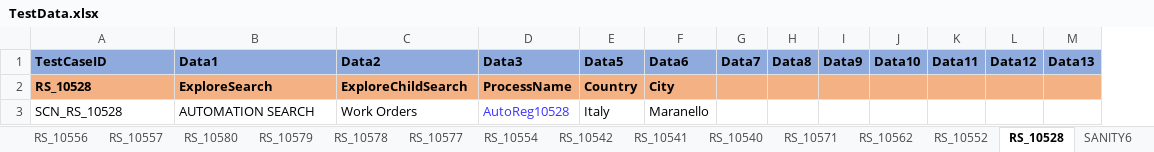
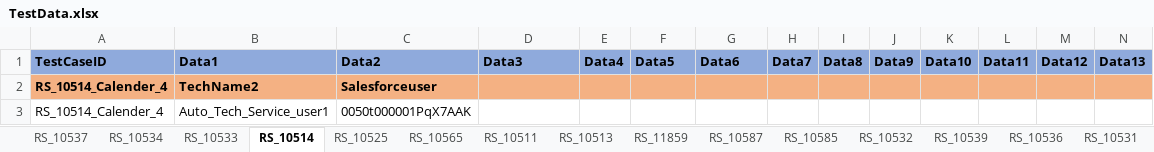
Before and after one commit to svmx-amresh-kumar/SVMX_Catalyst, an Excel workbook: fsaautomation/resources/TestData.xlsx, sheet RS_10514, drawn as a sheet; only a part is shown; values as stored, in another font and other column widths than the file's, no borders; removed rows and columns are numbered as before the commit, all else as after; rows hold the shown columns only; the diff names each change by its address in the sheet, - before the commit and + after, or states it on an @@ line.

Commit message:
update the data

```diff
--- a/fsaautomation/resources/TestData.xlsx (sheet RS_10514)
+++ b/fsaautomation/resources/TestData.xlsx (sheet RS_10514)
-sheet tab: RS_10528
+sheet tab: RS_10514
+column E, row 1: Data4
-row 2: RS_10528 | ExploreSearch | ExploreChildSearch | ProcessName | Country | City
-row 3: SCN_RS_10528 | AUTOMATION SEARCH | Work Orders | AutoReg10528 | Italy | Maranello
+row 2: RS_10514_Calender_4 | TechName2 | Salesforceuser
+row 3: RS_10514_Calender_4 | Auto_Tech_Service_user1 | 0050t000001PqX7AAK
```
Also changed, not shown: other sheet tabs.
